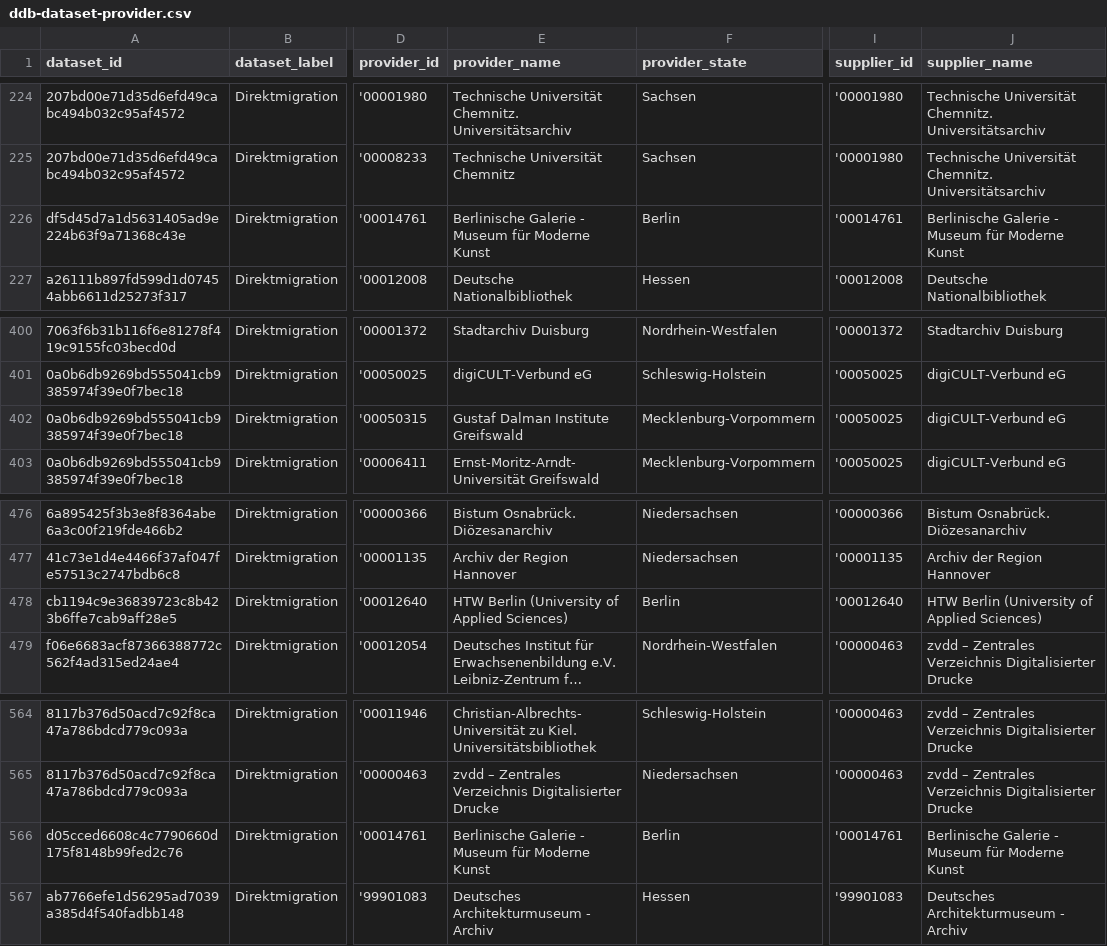
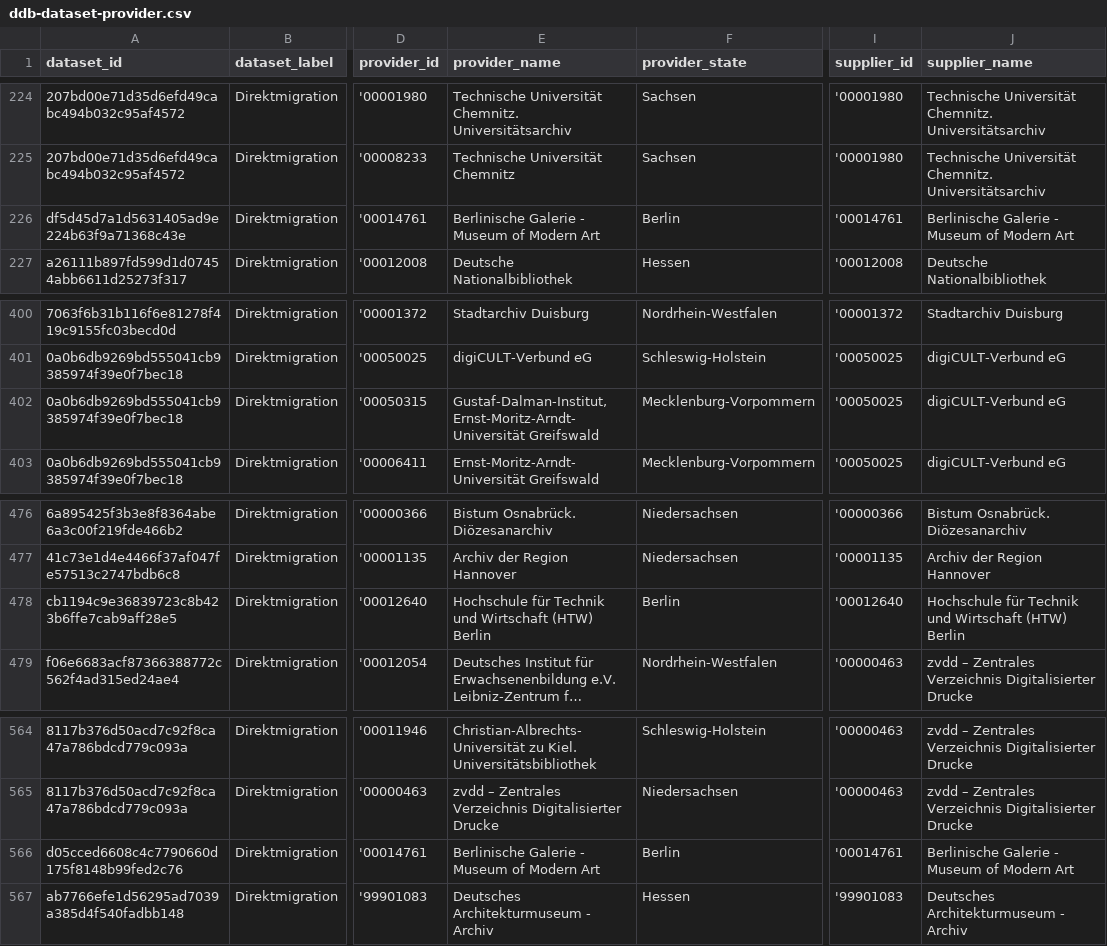
Before and after one commit to Deutsche-Digitale-Bibliothek/ddblabs-ddbtools-statistic, a CSV file: ddb-dataset-provider.csv, drawn as a sheet; only a part is shown, gaps mark what is left out; long unchanged cells end in …; the diff names each change by its address in the sheet, - before the commit and + after, or states it on an @@ line.

Commit message:
Aktualisierung von ddb-dataset-provider.csv am 2018-08-10T08:34:27+0200.

```diff
--- a/ddb-dataset-provider.csv
+++ b/ddb-dataset-provider.csv
-E226 (provider_name): Berlinische Galerie - Museum für Moderne Kunst
+E226 (provider_name): Berlinische Galerie - Museum of Modern Art
-J226 (supplier_name): Berlinische Galerie - Museum für Moderne Kunst
+J226 (supplier_name): Berlinische Galerie - Museum of Modern Art
-E402 (provider_name): Gustaf Dalman Institute Greifswald
+E402 (provider_name): Gustaf-Dalman-Institut, Ernst-Moritz-Arndt-Universität Greifswald
-E478 (provider_name): HTW Berlin (University of Applied Sciences)
+E478 (provider_name): Hochschule für Technik und Wirtschaft (HTW) Berlin
-J478 (supplier_name): HTW Berlin (University of Applied Sciences)
+J478 (supplier_name): Hochschule für Technik und Wirtschaft (HTW) Berlin
-E566 (provider_name): Berlinische Galerie - Museum für Moderne Kunst
+E566 (provider_name): Berlinische Galerie - Museum of Modern Art
-J566 (supplier_name): Berlinische Galerie - Museum für Moderne Kunst
+J566 (supplier_name): Berlinische Galerie - Museum of Modern Art
```
